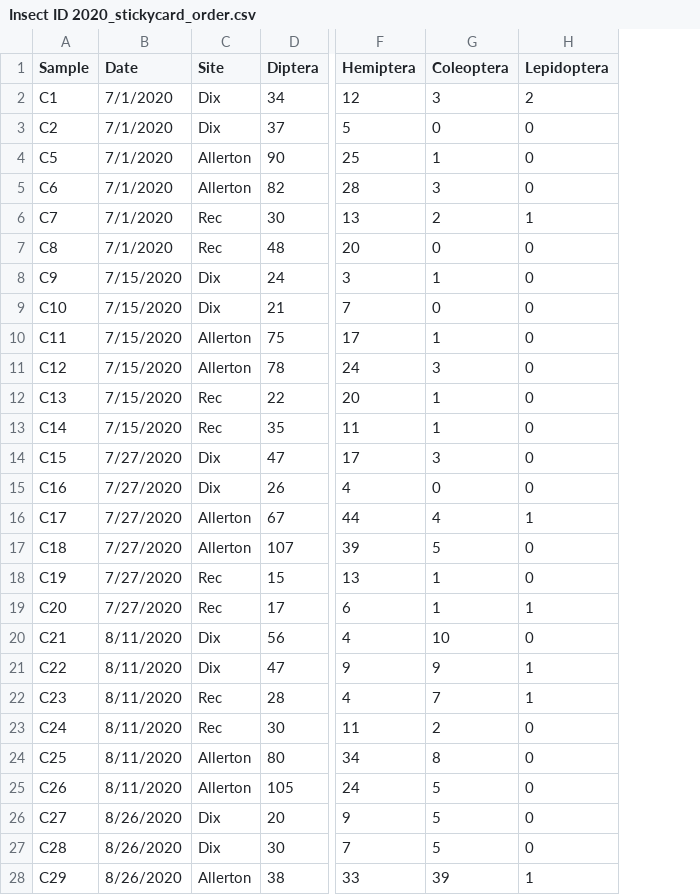
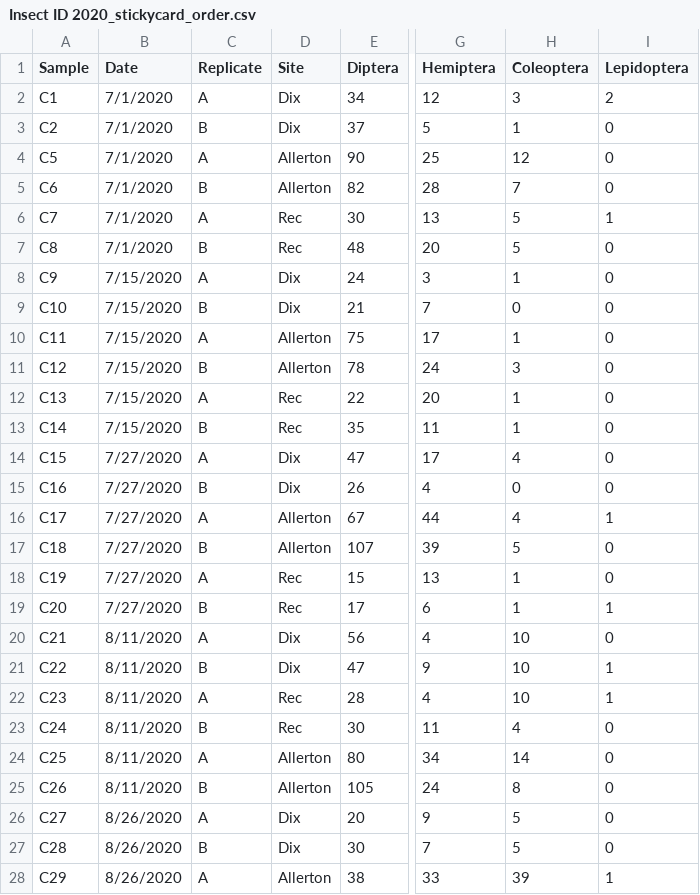
Before and after one commit to katiemmanning/trapping_calibration, a CSV file: Data/Insect ID 2020_stickycard_order.csv, drawn as a sheet; only a part is shown, gaps mark what is left out; addresses are those after the commit; the diff names each change by its address in the sheet, - before the commit and + after, or states it on an @@ line.

Commit message:
add trap replicates and unknown coleoptera into order sheets

```diff
--- a/Data/Insect ID 2020_stickycard_order.csv
+++ b/Data/Insect ID 2020_stickycard_order.csv
+column C (Replicate), rows 2-28: A | B | A | B | A | B | A | B | A | B | A | B | A | B | A | B | A | B | A | B | A | B | A | B | A | B | A
-H3 (Coleoptera): 0
+H3 (Coleoptera): 1
-H4 (Coleoptera): 1
+H4 (Coleoptera): 12
-H5 (Coleoptera): 3
+H5 (Coleoptera): 7
-H6 (Coleoptera): 2
+H6 (Coleoptera): 5
-H7 (Coleoptera): 0
+H7 (Coleoptera): 5
-H14 (Coleoptera): 3
+H14 (Coleoptera): 4
-H21 (Coleoptera): 9
+H21 (Coleoptera): 10
-H22 (Coleoptera): 7
+H22 (Coleoptera): 10
-H23 (Coleoptera): 2
+H23 (Coleoptera): 4
-H24 (Coleoptera): 8
+H24 (Coleoptera): 14
-H25 (Coleoptera): 5
+H25 (Coleoptera): 8
```
Also changed, not shown: Data/Insect ID 2020_jarramp_order.csv, Data/Insect ID 2020_pitfall_order.csv, 1 other file.
